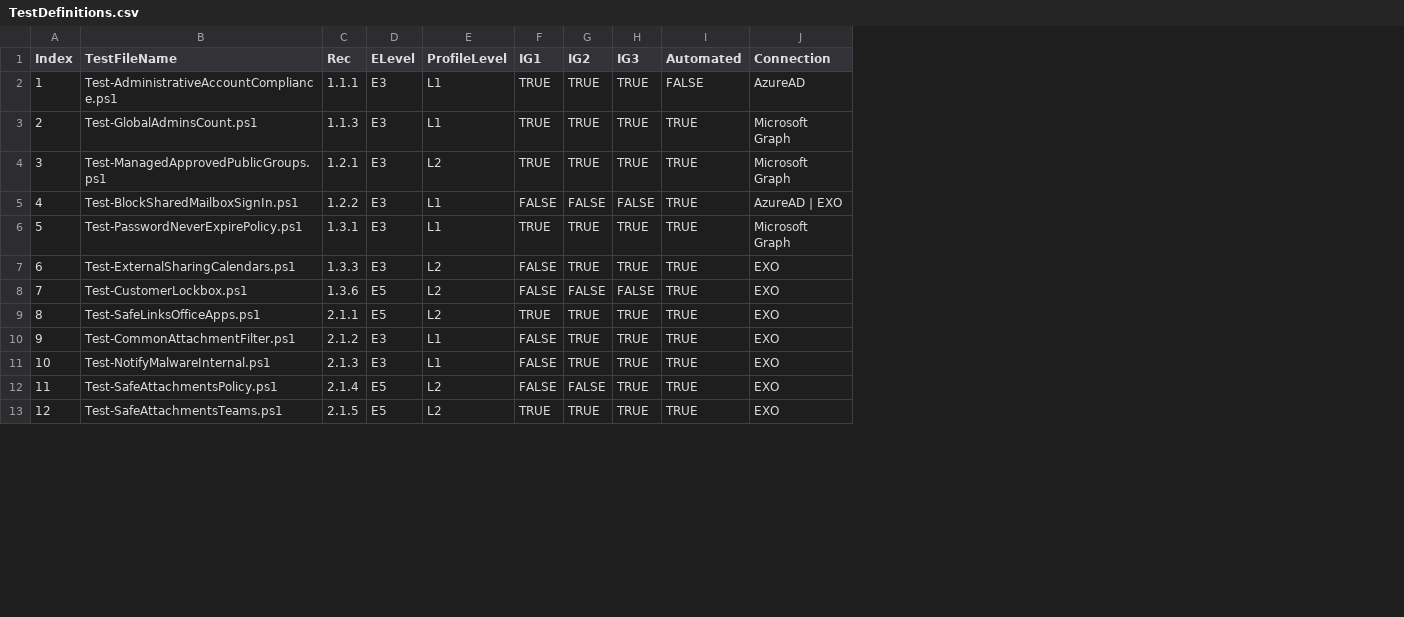
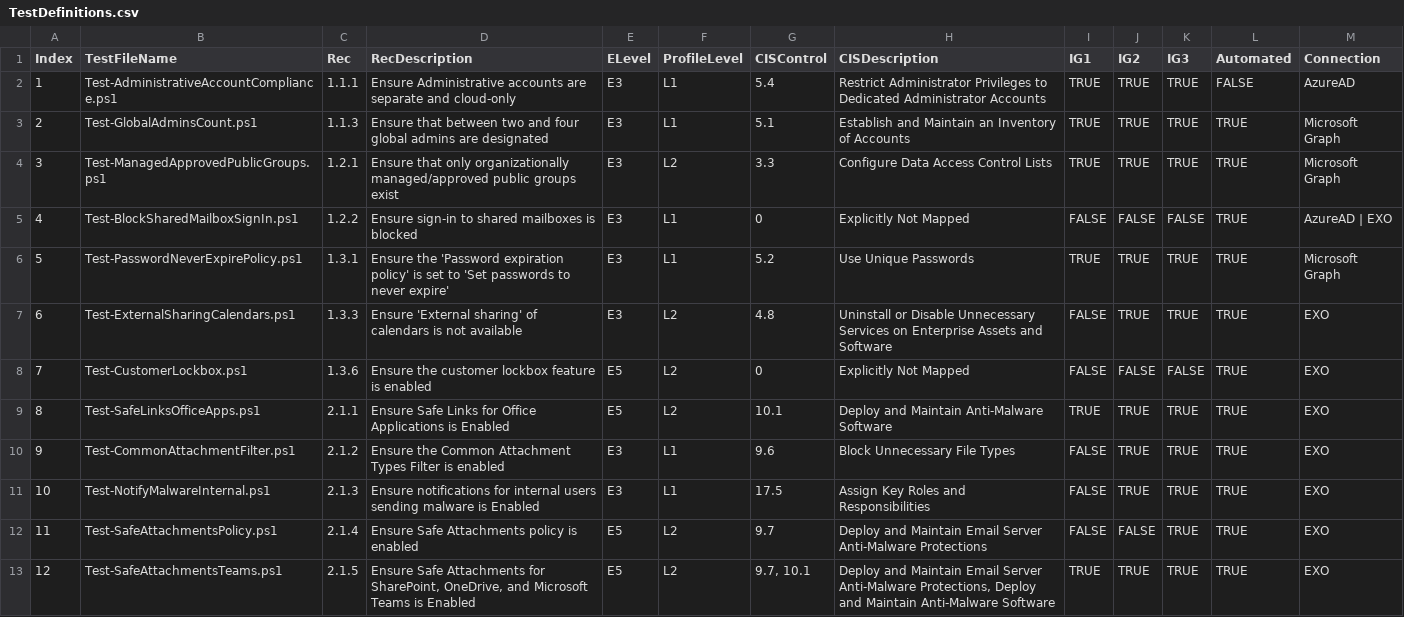
Before and after one commit to CriticalSolutionsNetwork/M365FoundationsCISReport, a CSV file: source/helper/TestDefinitions.csv, drawn as a sheet; only a part is shown; the diff names each change by its address in the sheet, - before the commit and + after, or states it on an @@ line.

Commit message:
add: missing properties to csv

```diff
--- a/source/helper/TestDefinitions.csv
+++ b/source/helper/TestDefinitions.csv
+column D (RecDescription), rows 2-13: Ensure Administrative accounts are separate and cloud-only | Ensure that between two and four global admins are designated | Ensure that only organizationally managed/approved public groups exist | Ensure sign-in to shared mailboxes is blocked | Ensure the 'Password expiration policy' is set to 'Set passwords to never expire' | Ensure 'External sharing' of calendars is not available | Ensure the customer lockbox feature is enabled | Ensure Safe Links for Office Applications is Enabled | Ensure the Common Attachment Types Filter is enabled | Ensure notifications for internal users sending malware is Enabled | Ensure Safe Attachments policy is enabled | Ensure Safe Attachments for SharePoint, OneDrive, and Microsoft Teams is Enabled
+column G (CISControl), rows 2-13: 5.4 | 5.1 | 3.3 | 0 | 5.2 | 4.8 | 0 | 10.1 | 9.6 | 17.5 | 9.7 | 9.7, 10.1
+column H (CISDescription), rows 2-13: Restrict Administrator Privileges to Dedicated Administrator Accounts | Establish and Maintain an Inventory of Accounts | Configure Data Access Control Lists | Explicitly Not Mapped | Use Unique Passwords | Uninstall or Disable Unnecessary Services on Enterprise Assets and Software | Explicitly Not Mapped | Deploy and Maintain Anti-Malware Software | Block Unnecessary File Types | Assign Key Roles and Responsibilities | Deploy and Maintain Email Server Anti-Malware Protections | Deploy and Maintain Email Server Anti-Malware Protections, Deploy and Maintain Anti-Malware Software
```
